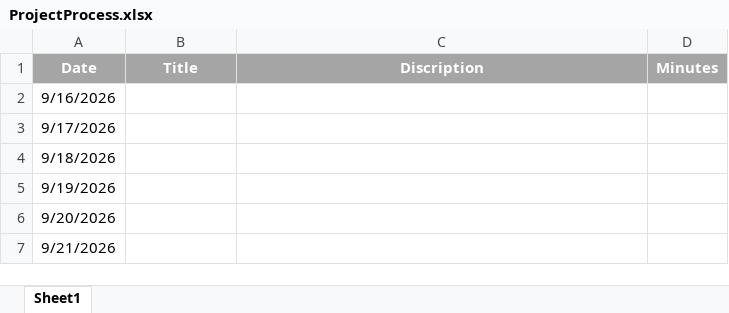
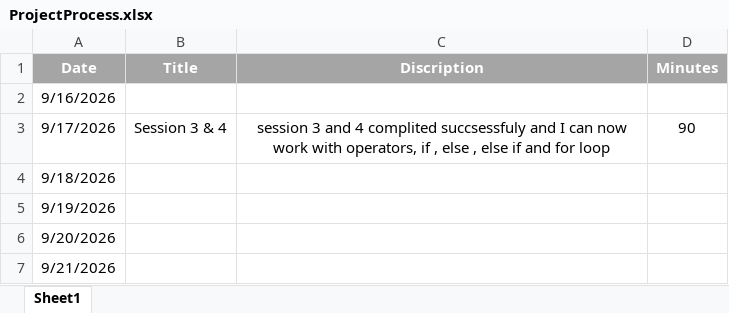
Before and after one commit to AminG82/Go-Learning, an Excel workbook: PR-GO/ProjectProcess.xlsx, sheet Sheet1, drawn as a sheet; only a part is shown; values as stored, in another font and other column widths than the file's, no borders; the diff names each change by its address in the sheet, - before the commit and + after, or states it on an @@ line.

Commit message:
Session 4 Ended and PR updated

```diff
--- a/PR-GO/ProjectProcess.xlsx (sheet Sheet1)
+++ b/PR-GO/ProjectProcess.xlsx (sheet Sheet1)
-B3 (Title): (empty)
+B3 (Title): Session 3 & 4
-C3 (Discription): (empty)
+C3 (Discription): session 3 and 4 complited succsessfuly and I can now work with operators, if , else , else if and for loop
-D3 (Minutes): (empty)
+D3 (Minutes): 90
```
Also changed, not shown: 1 other file.
